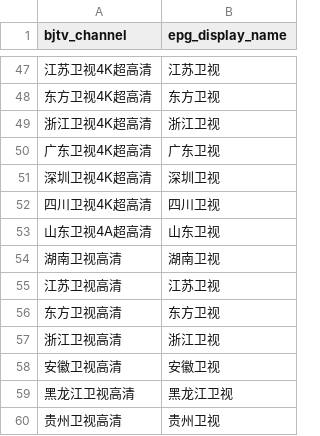
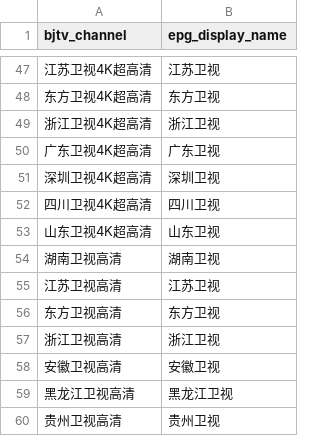
Before and after one commit to davchien/get_iptv_data, a CSV file: channel_mapping_utf8.csv, drawn as a sheet; only a part is shown, gaps mark what is left out; the diff names each change by its address in the sheet, - before the commit and + after, or states it on an @@ line.

```diff
--- a/channel_mapping_utf8.csv
+++ b/channel_mapping_utf8.csv
-A53 (bjtv_channel): 山东卫视4A超高清
+A53 (bjtv_channel): 山东卫视4K超高清
```
Also changed, not shown: iptv_discarded.csv, 4 other files.
